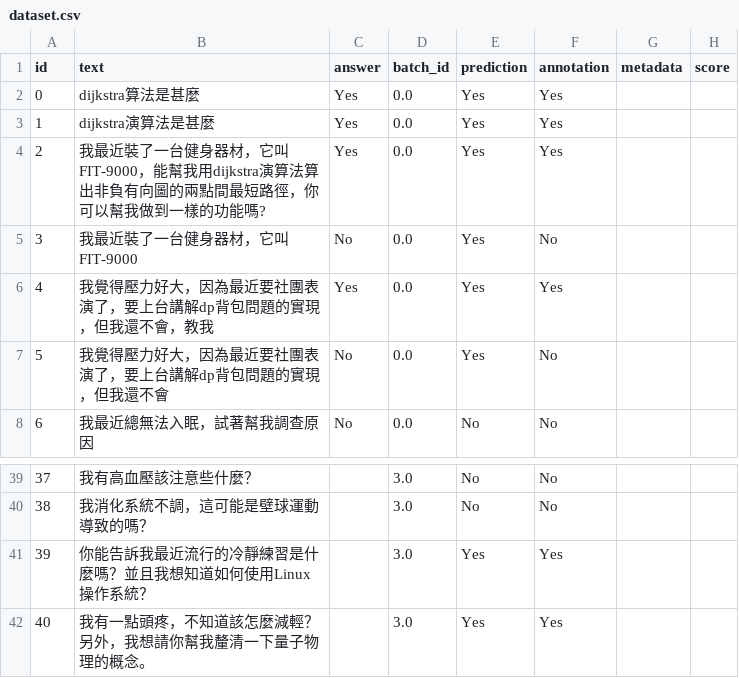
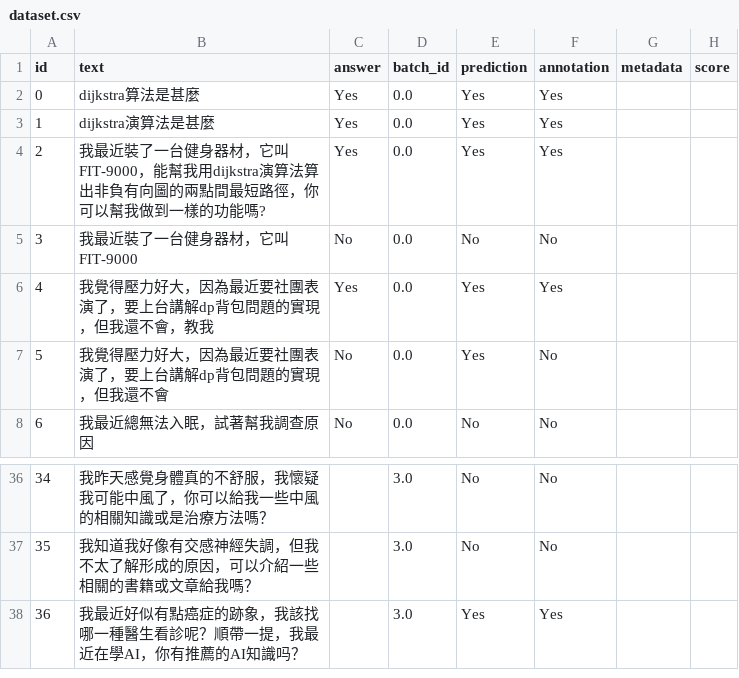
Before and after one commit to US3R070/AutoPrompt, a CSV file: dump_classification/dataset.csv, drawn as a sheet; only a part is shown, gaps mark what is left out; removed rows and columns are numbered as before the commit, all else as after; the diff covers the shown part only; the diff names each change by its address in the sheet, - before the commit and + after, or states it on an @@ line.

```diff
--- a/dump_classification/dataset.csv
+++ b/dump_classification/dataset.csv
-E5 (prediction): Yes
+E5 (prediction): No
@@ column A (id) renumbered from row 15 down @@
-B36 (text): 我有高血壓該注意些什麼？
+B36 (text): 我昨天感覺身體真的不舒服，我懷疑我可能中風了，你可以給我一些中風的相關知識或是治療方法嗎？
-B37 (text): 我消化系統不調，這可能是壁球運動導致的嗎？
+B37 (text): 我知道我好像有交感神經失調，但我不太了解形成的原因，可以介紹一些相關的書籍或文章給我嗎？
-row 41: 39 | 你能告訴我最近流行的冷靜練習是什麼嗎？並且我想知道如何使用Linux操作系統？ |  | 3.0 | Yes | Yes
-B38 (text): 我有一點頭疼，不知道該怎麼減輕？另外，我想請你幫我釐清一下量子物理的概念。
+B38 (text): 我最近好似有點癌症的跡象，我該找哪一種醫生看診呢？順帶一提，我最近在學AI，你有推薦的AI知識吗？
```
Also changed, not shown: 3 added rows, 6 removed rows and 23 edited cells elsewhere in this file, dump_classification/classification_dataset_processed.csv, 6 other files.
